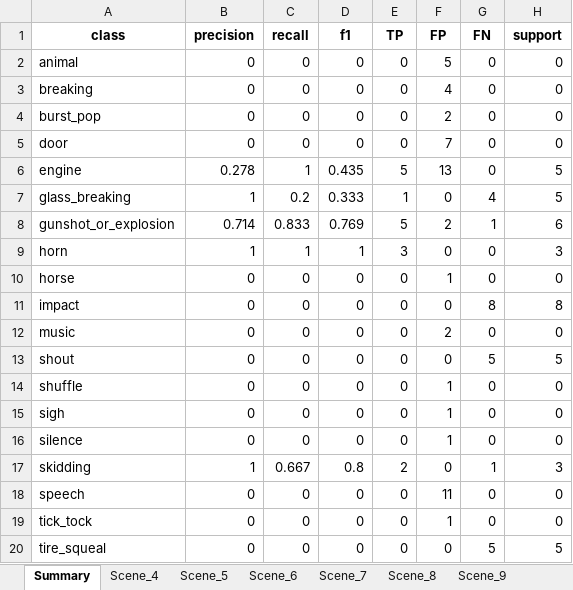
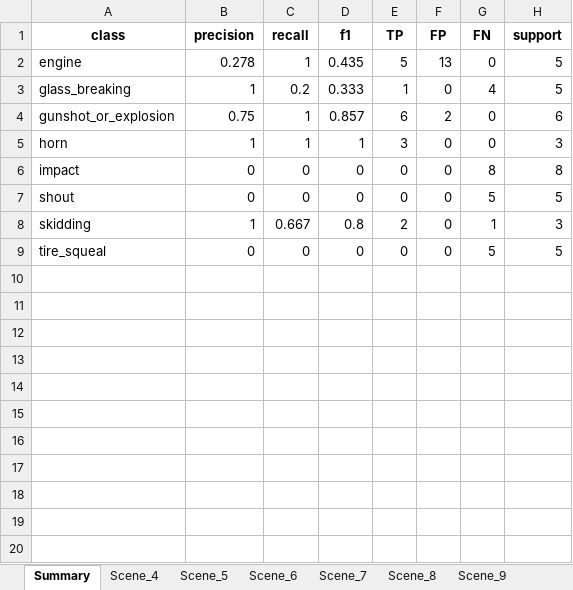
Before and after one commit to ghiffaryr/multimodal-surveillance-iseql, an Excel workbook: data/analysis_panns/sound_class_eval_panns_w2_5s_h1_25s.xlsx, sheet Summary, drawn as a sheet; values as stored, in another font and other column widths than the file's, no borders; removed rows and columns are numbered as before the commit, all else as after; the diff names each change by its address in the sheet, - before the commit and + after, or states it on an @@ line.

Commit message:
normalize PANNs: filter unmapped AudioSet labels, enrich GT_KEYWORDS, regen DBs + xlsx

```diff
--- a/data/analysis_panns/sound_class_eval_panns_w2_5s_h1_25s.xlsx (sheet Summary)
+++ b/data/analysis_panns/sound_class_eval_panns_w2_5s_h1_25s.xlsx (sheet Summary)
-row 2: animal | 0 | 0 | 0 | 0 | 5 | 0 | 0
-row 3: breaking | 0 | 0 | 0 | 0 | 4 | 0 | 0
-row 4: burst_pop | 0 | 0 | 0 | 0 | 2 | 0 | 0
-row 5: door | 0 | 0 | 0 | 0 | 7 | 0 | 0
-B4 (precision): 0.714
+B4 (precision): 0.75
-C4 (recall): 0.833
+C4 (recall): 1
-D4 (f1): 0.769
+D4 (f1): 0.857
-E4 (TP): 5
+E4 (TP): 6
-G4 (FN): 1
+G4 (FN): 0
-row 10: horse | 0 | 0 | 0 | 0 | 1 | 0 | 0
-row 12: music | 0 | 0 | 0 | 0 | 2 | 0 | 0
-row 14: shuffle | 0 | 0 | 0 | 0 | 1 | 0 | 0
-row 15: sigh | 0 | 0 | 0 | 0 | 1 | 0 | 0
-row 16: silence | 0 | 0 | 0 | 0 | 1 | 0 | 0
-row 18: speech | 0 | 0 | 0 | 0 | 11 | 0 | 0
-row 19: tick_tock | 0 | 0 | 0 | 0 | 1 | 0 | 0
```
Also changed, not shown: sheet Scene_4, sheet Scene_6, sheet Scene_5, sheet Scene_7, sheet Scene_9, sheet Scene_15, 1 more sheet, data/analysis_panns/sound_class_eval_panns_w1_0s_h0_5s.xlsx, data/analysis_panns/sound_class_eval_panns_w1_0s_h1_0s.xlsx, 40 other files.
